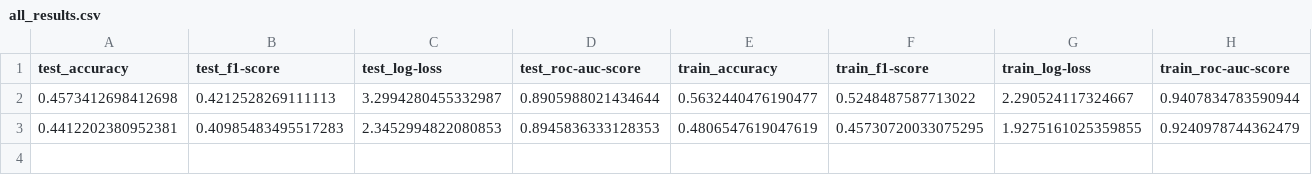
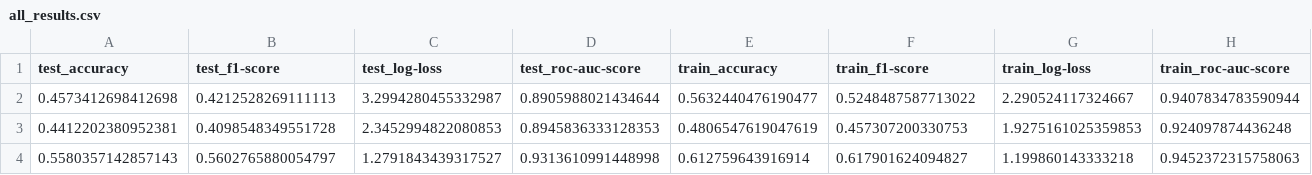
Before and after one commit to asaaditya8/fynd-challenge, a CSV file: reports/all_results.csv, drawn as a sheet.

Commit message:
Experiment 4 vgg19 mildnet successfull

```diff
--- a/reports/all_results.csv
+++ b/reports/all_results.csv
@@ -2,2 +2,3 @@ test_accuracy,test_f1-score,test_log-loss,test_roc-auc-score,train_accuracy,trai
 0.4573412698412698,0.4212528269111113,3.2994280455332987,0.8905988021434644,0.5632440476190477,0.5248487587713022,2.290524117324667,0.9407834783590944
-0.4412202380952381,0.40985483495517283,2.3452994822080853,0.8945836333128353,0.4806547619047619,0.45730720033075295,1.9275161025359855,0.9240978744362479
+0.4412202380952381,0.4098548349551728,2.3452994822080853,0.8945836333128353,0.4806547619047619,0.457307200330753,1.9275161025359853,0.924097874436248
+0.5580357142857143,0.5602765880054797,1.2791843439317527,0.9313610991448998,0.612759643916914,0.617901624094827,1.199860143333218,0.9452372315758063
```
